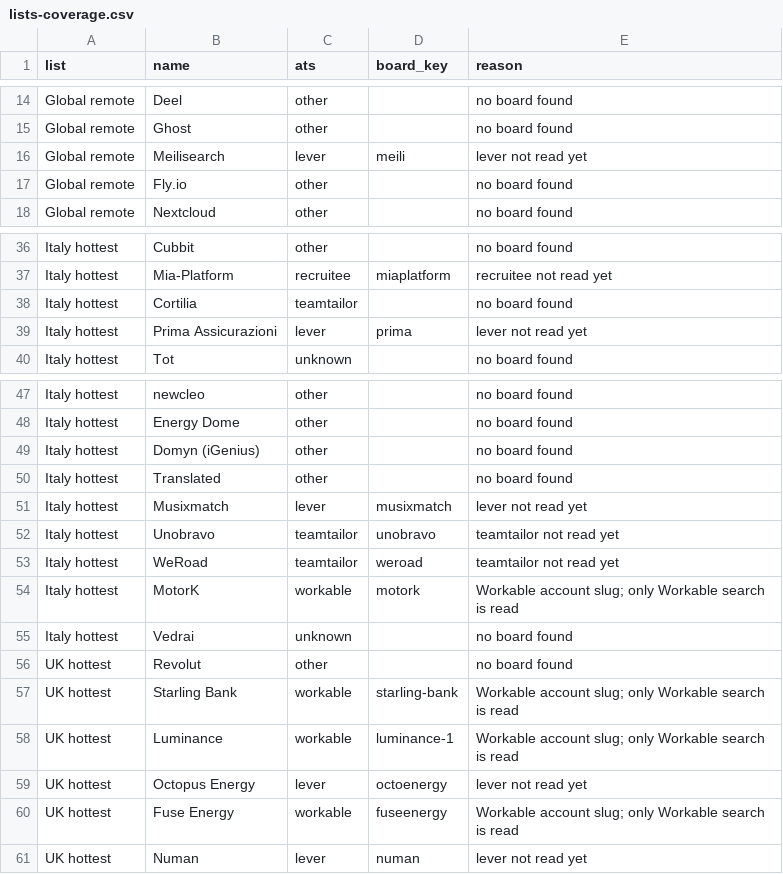
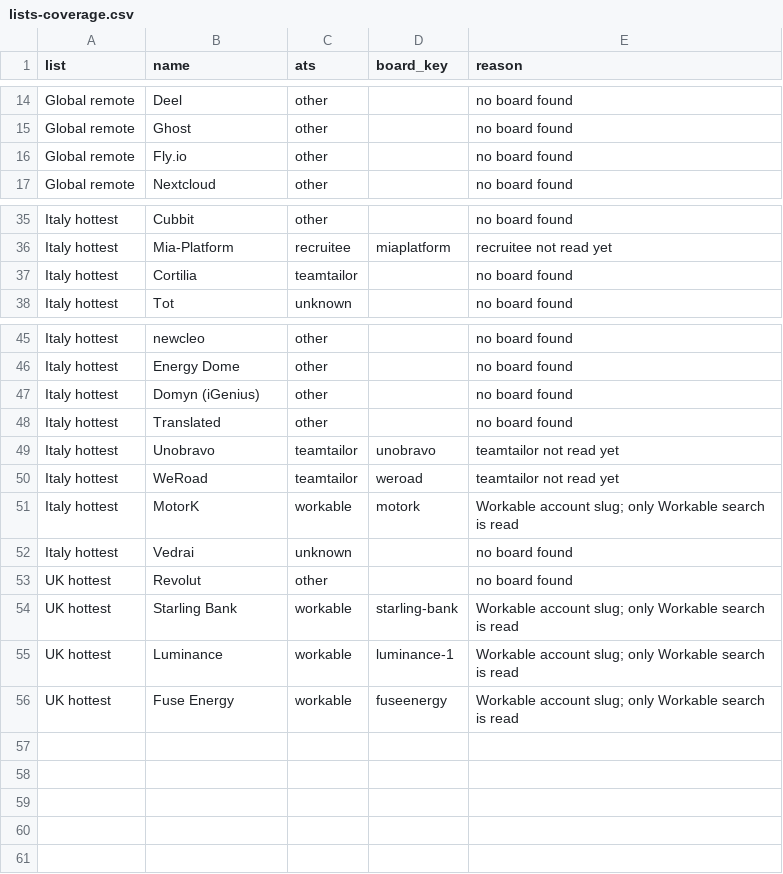
Before and after one commit to p1va/job-board, a CSV file: reports/lists-coverage.csv, drawn as a sheet; only a part is shown, gaps mark what is left out.

```diff
--- a/reports/lists-coverage.csv
+++ b/reports/lists-coverage.csv
@@ -15,3 +15,2 @@ Global remote,Deel,other,,no board found
 Global remote,Ghost,other,,no board found
-Global remote,Meilisearch,lever,meili,lever not read yet
 Global remote,Fly.io,other,,no board found
@@ -38,3 +37,2 @@ Italy hottest,Mia-Platform,recruitee,miaplatform,recruitee not read yet
 Italy hottest,Cortilia,teamtailor,,no board found
-Italy hottest,Prima Assicurazioni,lever,prima,lever not read yet
 Italy hottest,Tot,unknown,,no board found
@@ -50,3 +48,2 @@ Italy hottest,Domyn (iGenius),other,,no board found
 Italy hottest,Translated,other,,no board found
-Italy hottest,Musixmatch,lever,musixmatch,lever not read yet
 Italy hottest,Unobravo,teamtailor,unobravo,teamtailor not read yet
@@ -58,4 +55,2 @@ UK hottest,Starling Bank,workable,starling-bank,Workable account slug; only Work
 UK hottest,Luminance,workable,luminance-1,Workable account slug; only Workable search is read
-UK hottest,Octopus Energy,lever,octoenergy,lever not read yet
 UK hottest,Fuse Energy,workable,fuseenergy,Workable account slug; only Workable search is read
-UK hottest,Numan,lever,numan,lever not read yet
```
Also changed, not shown: companies/lists.csv, discovery/skip.csv, 7 other files.
